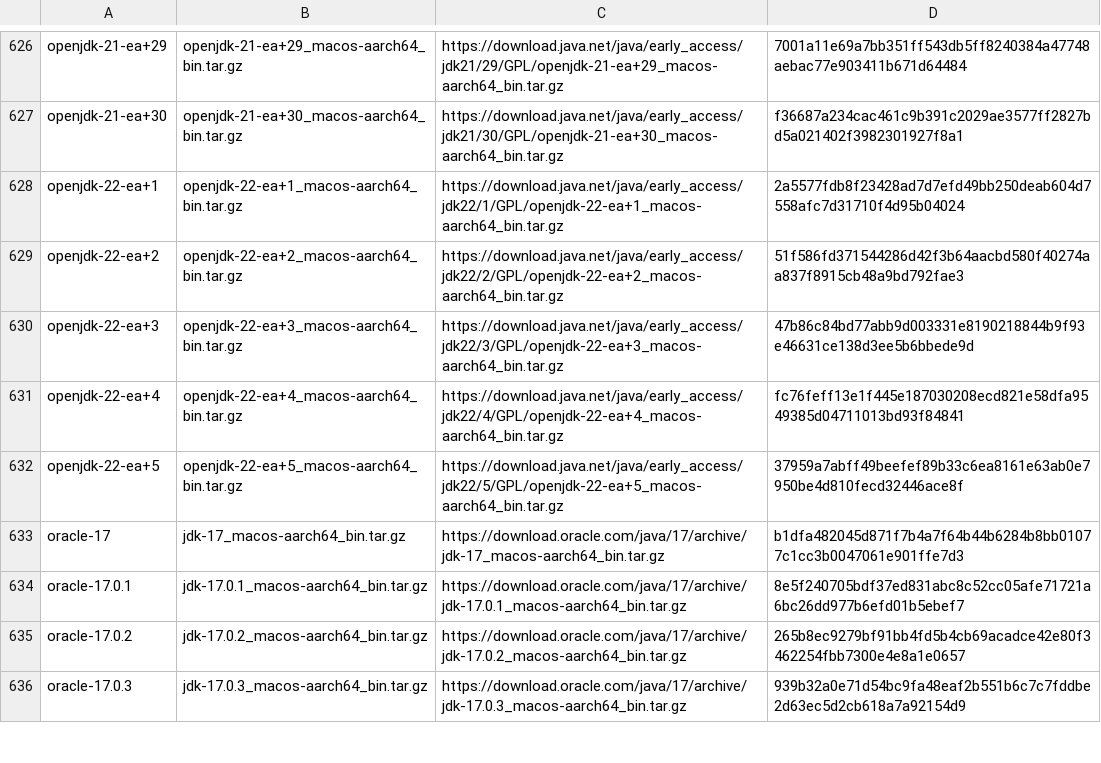
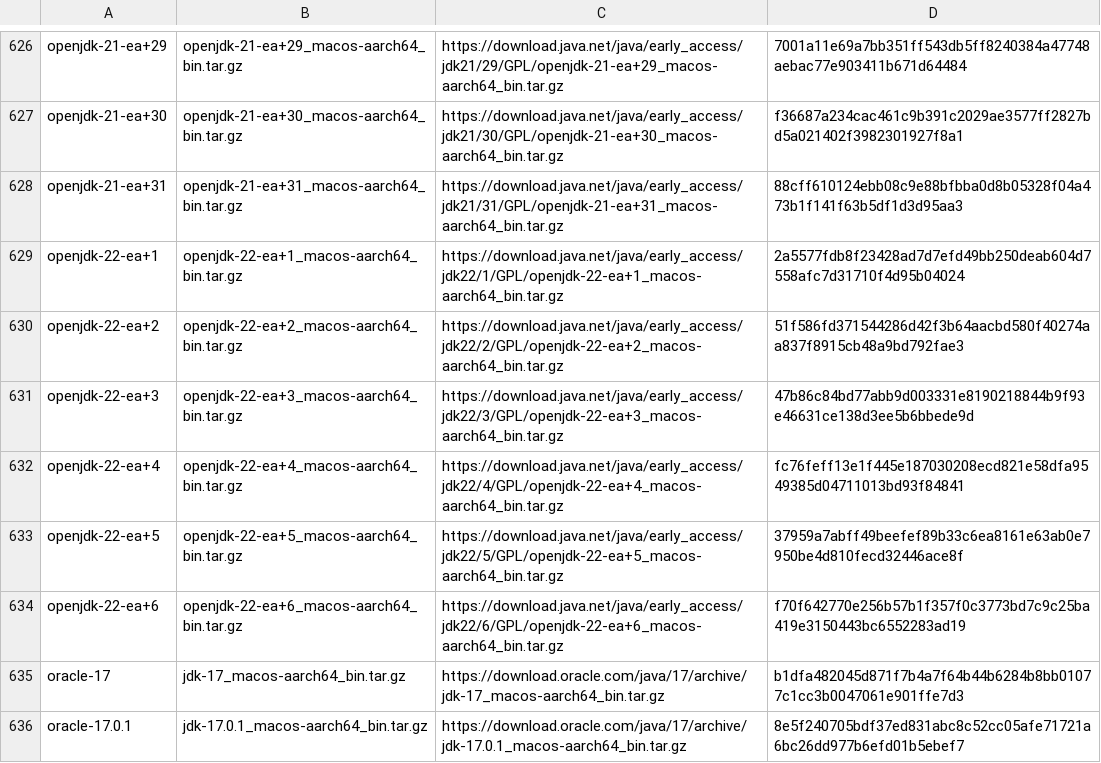
Before and after one commit to mise-plugins/rtx-java, a TSV file: data/jdk-macosx-aarch64-all.tsv, drawn as a sheet; only a part is shown, gaps mark what is left out; the shorter side is filled out with more unchanged rows; the diff names each change by its address in the sheet, - before the commit and + after, or states it on an @@ line.

```diff
--- a/data/jdk-macosx-aarch64-all.tsv
+++ b/data/jdk-macosx-aarch64-all.tsv
+row 628: openjdk-21-ea+31 | openjdk-21-ea+31_macos-aarch64_bin.tar.gz | https://download.java.net/java/early_access/jdk21/31/GPL/openjdk-21-ea+31_macos-aarch64_bin.tar.gz | 88cff610124ebb08c9e88bfbba0d8b05328f04a473b1f141f63b5df1d3d95aa3
+row 634: openjdk-22-ea+6 | openjdk-22-ea+6_macos-aarch64_bin.tar.gz | https://download.java.net/java/early_access/jdk22/6/GPL/openjdk-22-ea+6_macos-aarch64_bin.tar.gz | f70f642770e256b57b1f357f0c3773bd7c9c25ba419e3150443bc6552283ad19
```
Also changed, not shown: data/jdk-linux-aarch64-all.tsv, data/jdk-linux-aarch64-ea.tsv, 9 other files.
